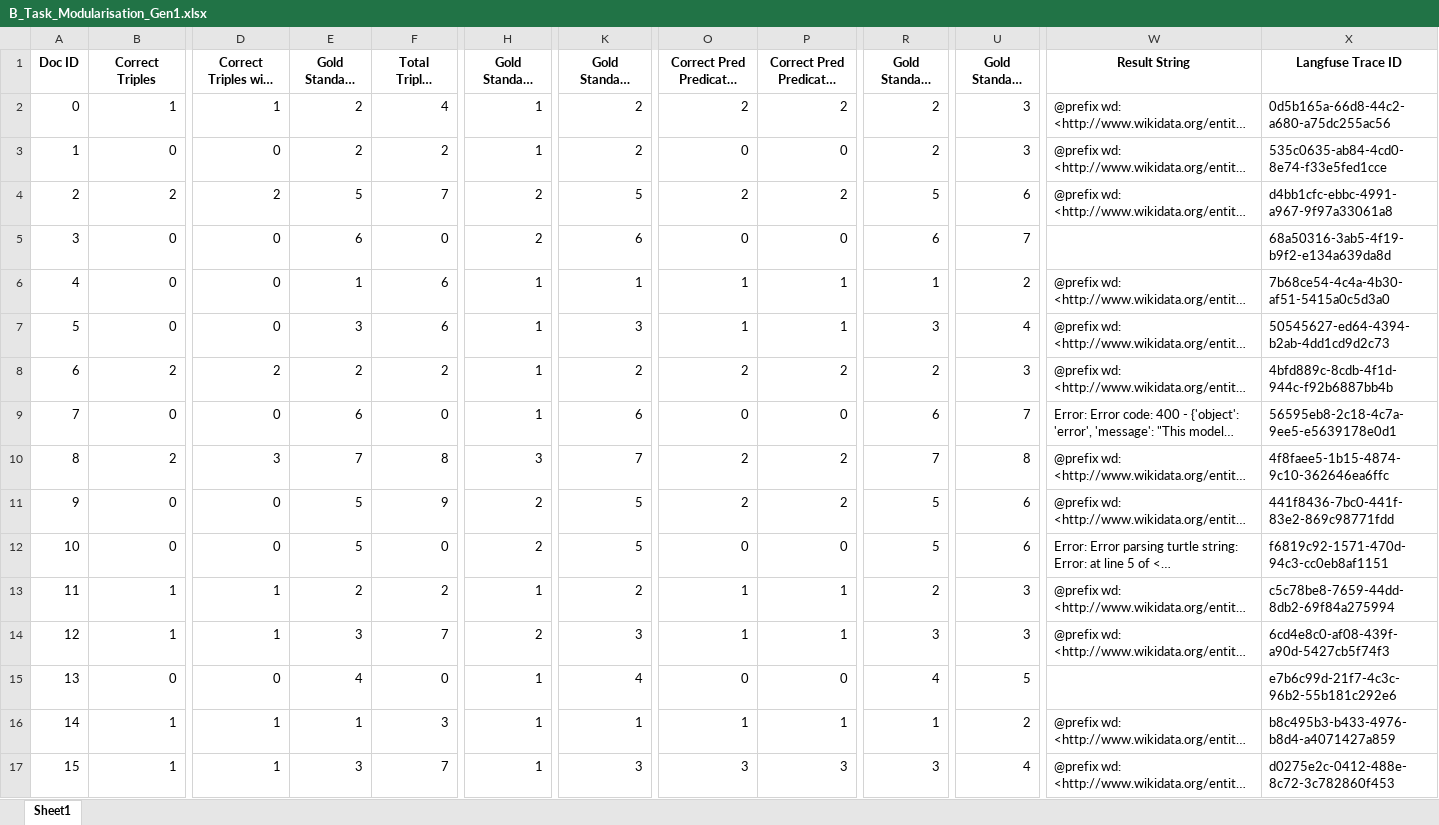
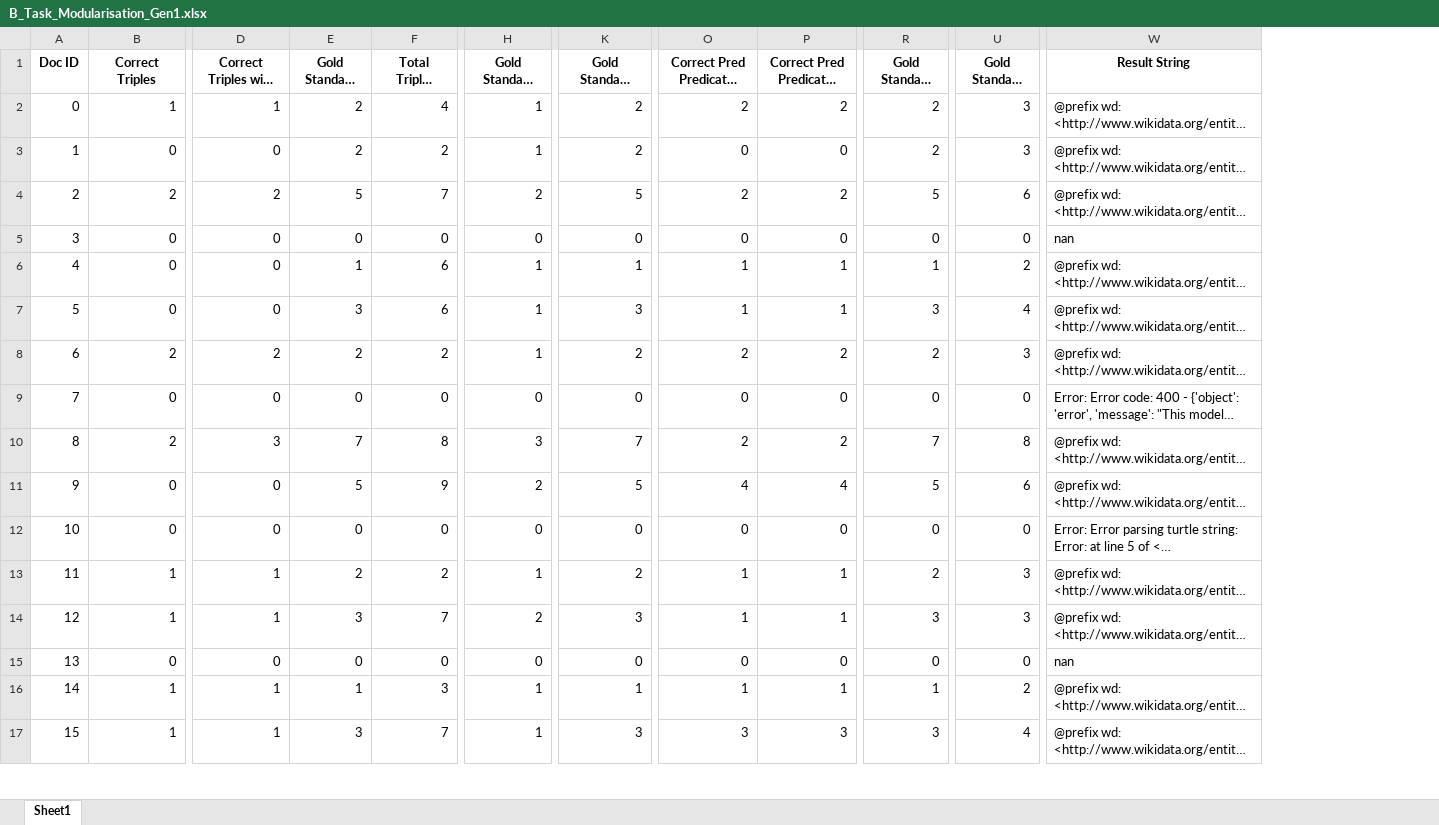
Before and after one commit to maxlautenbach/CIExMAS, an Excel workbook: results/result_evaluation_logs/B_Task_Modularisation_Gen1.xlsx, sheet Sheet1, drawn as a sheet; only a part is shown, gaps mark what is left out; long unchanged cells end in …; values as stored, in another font and other column widths than the file's, no borders; the diff covers the shown part only; the diff names each change by its address in the sheet, - before the commit and + after, or states it on an @@ line.

```diff
--- a/results/result_evaluation_logs/B_Task_Modularisation_Gen1.xlsx (sheet Sheet1)
+++ b/results/result_evaluation_logs/B_Task_Modularisation_Gen1.xlsx (sheet Sheet1)
-column X (Langfuse Trace ID), rows 2-17: 0d5b165a-66d8-44c2-a680-a75dc255ac56 | 535c0635-ab84-4cd0-8e74-f33e5fed1cce | d4bb1cfc-ebbc-4991-a967-9f97a33061a8 | 68a50316-3ab5-4f19-b9f2-e134a639da8d | 7b68ce54-4c4a-4b30-af51-5415a0c5d3a0 | 50545627-ed64-4394-b2ab-4dd1cd9d2c73 | 4bfd889c-8cdb-4f1d-944c-f92b6887bb4b | 56595eb8-2c18-4c7a-9ee5-e5639178e0d1 | 4f8faee5-1b15-4874-9c10-362646ea6ffc | 441f8436-7bc0-441f-83e2-869c98771fdd | f6819c92-1571-470d-94c3-cc0eb8af1151 | c5c78be8-7659-44dd-8db2-69f84a275994 | 6cd4e8c0-af08-439f-a90d-5427cb5f74f3 | e7b6c99d-21f7-4c3c-96b2-55b181c292e6 | b8c495b3-b433-4976-b8d4-a4071427a859 | d0275e2c-0412-488e-8c72-3c782860f453
-E5 (Gold Standard Triples): 6
+E5 (Gold Standard Triples): 0
-H5 (Gold Standard Subjects): 2
+H5 (Gold Standard Subjects): 0
-K5 (Gold Standard Predicates): 6
+K5 (Gold Standard Predicates): 0
-R5 (Gold Standard Objects): 6
+R5 (Gold Standard Objects): 0
-U5 (Gold Standard Entities): 7
+U5 (Gold Standard Entities): 0
-W5 (Result String): (empty)
+W5 (Result String): nan
-E9 (Gold Standard Triples): 6
+E9 (Gold Standard Triples): 0
-H9 (Gold Standard Subjects): 1
+H9 (Gold Standard Subjects): 0
-K9 (Gold Standard Predicates): 6
+K9 (Gold Standard Predicates): 0
-R9 (Gold Standard Objects): 6
+R9 (Gold Standard Objects): 0
-U9 (Gold Standard Entities): 7
+U9 (Gold Standard Entities): 0
-O11 (Correct Pred Predicates Parents): 2
+O11 (Correct Pred Predicates Parents): 4
-P11 (Correct Pred Predicates Related): 2
+P11 (Correct Pred Predicates Related): 4
-E12 (Gold Standard Triples): 5
+E12 (Gold Standard Triples): 0
-H12 (Gold Standard Subjects): 2
+H12 (Gold Standard Subjects): 0
-K12 (Gold Standard Predicates): 5
+K12 (Gold Standard Predicates): 0
-R12 (Gold Standard Objects): 5
+R12 (Gold Standard Objects): 0
-U12 (Gold Standard Entities): 6
+U12 (Gold Standard Entities): 0
-E15 (Gold Standard Triples): 4
+E15 (Gold Standard Triples): 0
-H15 (Gold Standard Subjects): 1
+H15 (Gold Standard Subjects): 0
-K15 (Gold Standard Predicates): 4
+K15 (Gold Standard Predicates): 0
-R15 (Gold Standard Objects): 4
+R15 (Gold Standard Objects): 0
-U15 (Gold Standard Entities): 5
+U15 (Gold Standard Entities): 0
-W15 (Result String): (empty)
+W15 (Result String): nan
```
Also changed, not shown: 43 edited cells elsewhere in this sheet, results/result_evaluation_logs/A_Initial_Baseline_Baseline.xlsx, results/result_evaluation_logs/C_Error_Incorporation_Gen1.xlsx, 32 other files.
